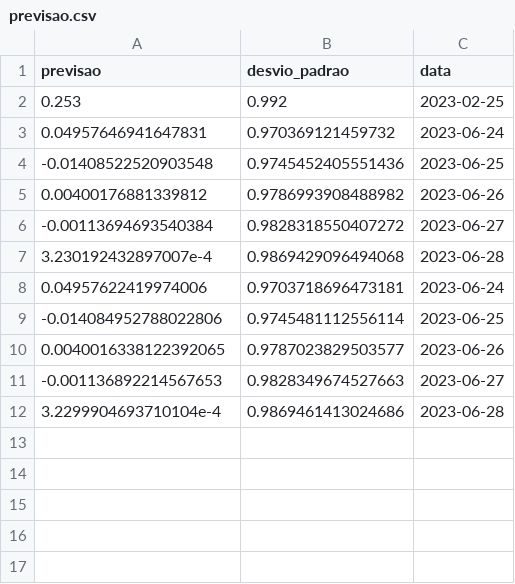
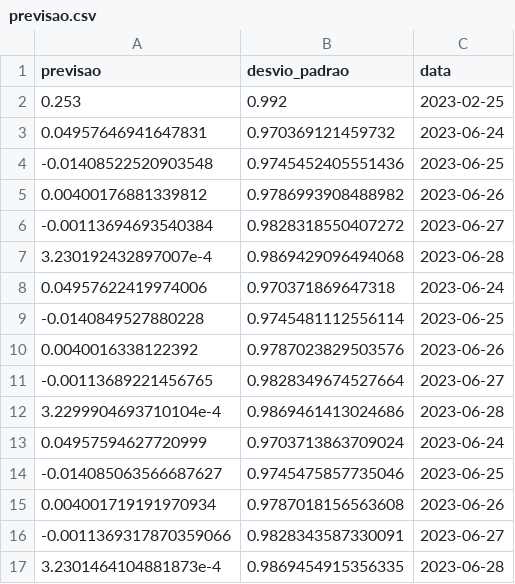
Before and after one commit to lpkist/Analise-precos-MSFT34, a CSV file: dados/previsao.csv, drawn as a sheet.

```diff
--- a/dados/previsao.csv
+++ b/dados/previsao.csv
@@ -7,6 +7,11 @@ previsao,desvio_padrao,data
 3.230192432897007e-4,0.9869429096494068,2023-06-28
-0.04957622419974006,0.9703718696473181,2023-06-24
--0.014084952788022806,0.9745481112556114,2023-06-25
-0.0040016338122392065,0.9787023829503577,2023-06-26
--0.001136892214567653,0.9828349674527663,2023-06-27
+0.04957622419974006,0.970371869647318,2023-06-24
+-0.0140849527880228,0.9745481112556114,2023-06-25
+0.0040016338122392,0.9787023829503576,2023-06-26
+-0.00113689221456765,0.9828349674527664,2023-06-27
 3.2299904693710104e-4,0.9869461413024686,2023-06-28
+0.04957594627720999,0.9703713863709024,2023-06-24
+-0.014085063566687627,0.9745475857735046,2023-06-25
+0.004001719191970934,0.9787018156563608,2023-06-26
+-0.0011369317870359066,0.9828343587330091,2023-06-27
+3.2301464104881873e-4,0.9869454915356335,2023-06-28
```
